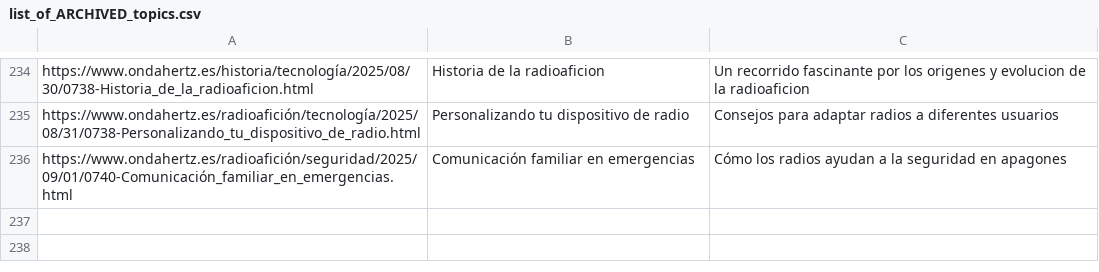
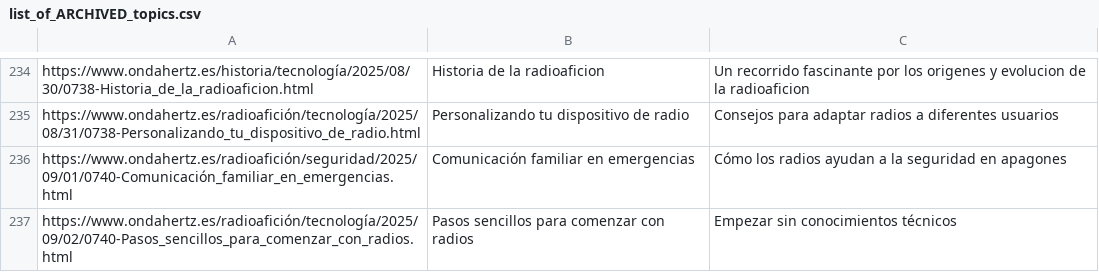
Before and after one commit to agigante80/OndaHertz_es, a CSV file: AI_content/list_of_ARCHIVED_topics.csv, drawn as a sheet; only a part is shown, gaps mark what is left out; the diff names each change by its address in the sheet, - before the commit and + after, or states it on an @@ line.

```diff
--- a/AI_content/list_of_ARCHIVED_topics.csv
+++ b/AI_content/list_of_ARCHIVED_topics.csv
+row 237: https://www.ondahertz.es/radioafición/tecnología/2025/09/02/0740-Pasos_sencillos_para_comenzar_con_radios.html | Pasos sencillos para comenzar con radios | Empezar sin conocimientos técnicos
```
Also changed, not shown: AI_content/list_of_NEW_topics.csv, 3 other files.
